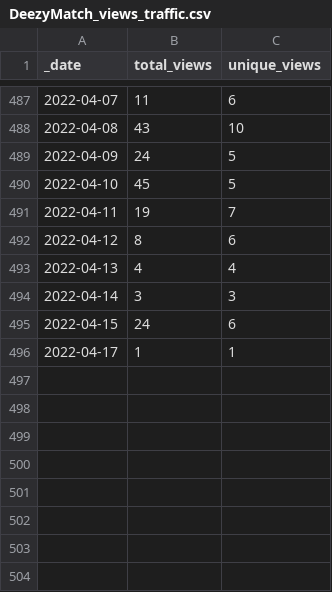
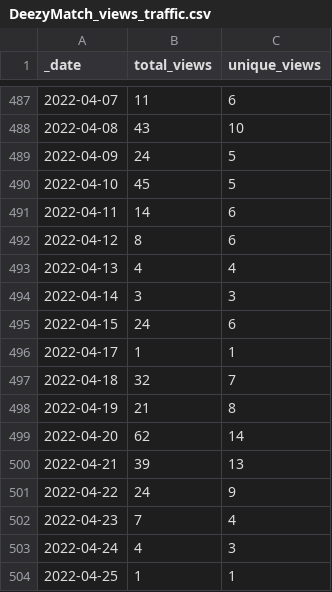
Before and after one commit to Living-with-machines/github_stats_report, a CSV file: view_data/DeezyMatch_views_traffic.csv, drawn as a sheet; only a part is shown, gaps mark what is left out.

Commit message:
Update GitHub traffic report

```diff
--- a/view_data/DeezyMatch_views_traffic.csv
+++ b/view_data/DeezyMatch_views_traffic.csv
@@ -490,3 +490,3 @@ _date,total_views,unique_views
 2022-04-10,45,5
-2022-04-11,19,7
+2022-04-11,14,6
 2022-04-12,8,6
@@ -496 +496,9 @@ _date,total_views,unique_views
 2022-04-17,1,1
+2022-04-18,32,7
+2022-04-19,21,8
+2022-04-20,62,14
+2022-04-21,39,13
+2022-04-22,24,9
+2022-04-23,7,4
+2022-04-24,4,3
+2022-04-25,1,1
```
Also changed, not shown: clone_data/LwM_SIGSPATIAL2020_ToponymMatching_clones_traffic.csv, clone_data/TargetedSenseDisambiguation_clones_traffic.csv, 34 other files.
